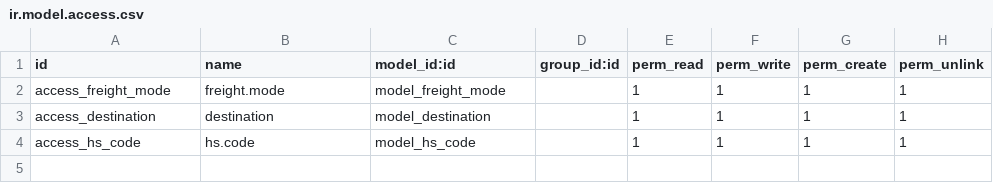
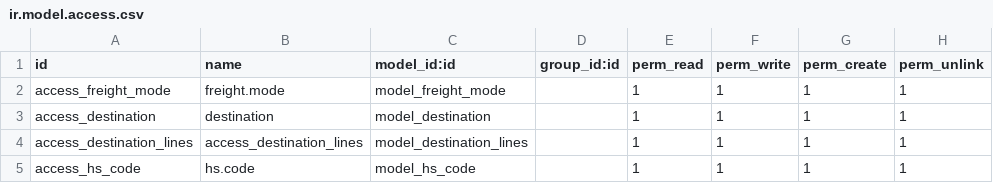
Before and after one commit to elmajed2007/mashael, a CSV file: mshaal/security/ir.model.access.csv, drawn as a sheet.

```diff
--- a/mshaal/security/ir.model.access.csv
+++ b/mshaal/security/ir.model.access.csv
@@ -3,2 +3,3 @@ access_freight_mode,freight.mode,model_freight_mode,,1,1,1,1
 access_destination,destination,model_destination,,1,1,1,1
+access_destination_lines,access_destination_lines,model_destination_lines,,1,1,1,1
 access_hs_code,hs.code,model_hs_code,,1,1,1,1
```
Also changed, not shown: 4 other files.
